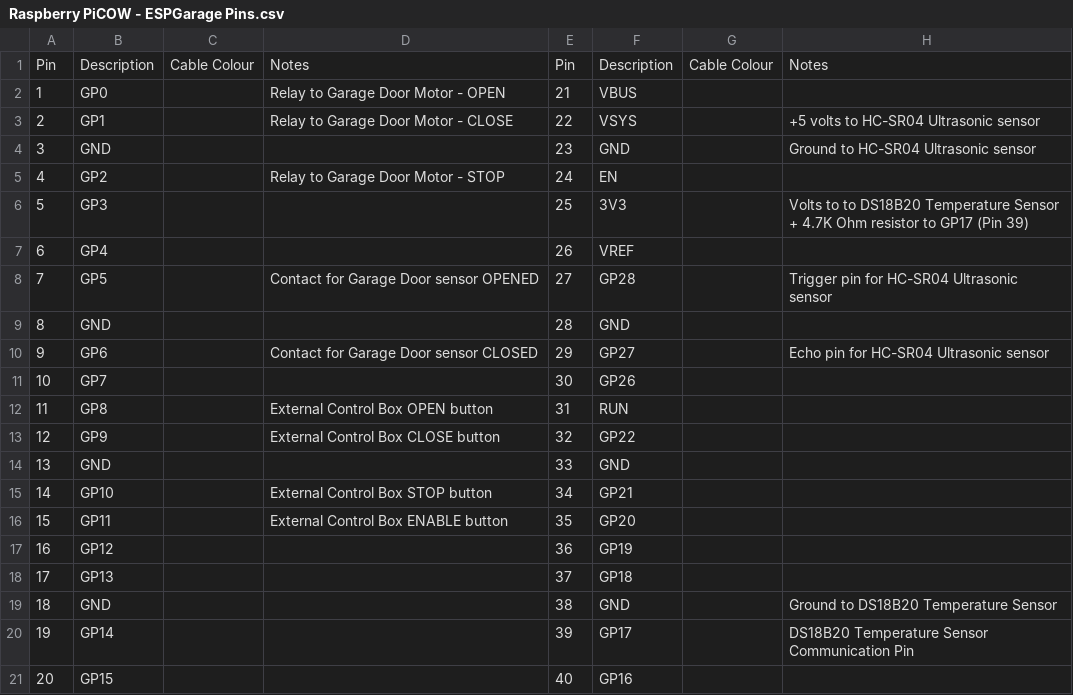
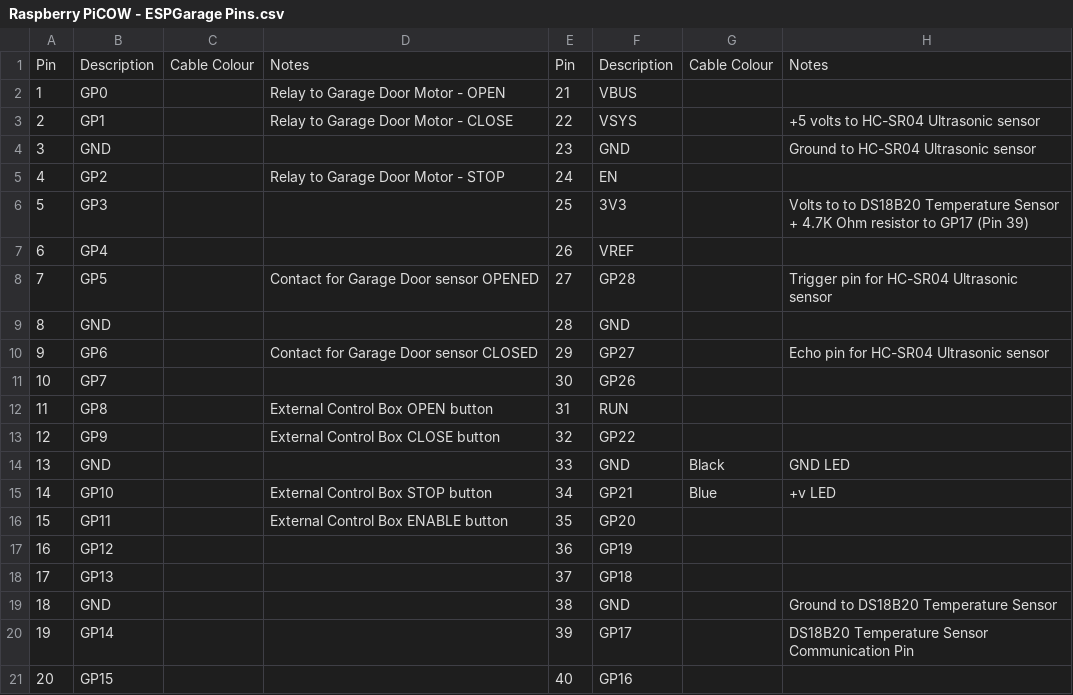
Before and after one commit to thenextbutton/PiCOW-Garage, a CSV file: Raspberry PiCOW - ESPGarage Pins.csv, drawn as a sheet.

Commit message:
Update Raspberry PiCOW - ESPGarage Pins.csv

```diff
--- a/Raspberry PiCOW - ESPGarage Pins.csv
+++ b/Raspberry PiCOW - ESPGarage Pins.csv
@@ -13,4 +13,4 @@ Pin,Description,Cable Colour,Notes,Pin,Description,Cable Colour,Notes
 12,GP9,,External Control Box CLOSE button,32,GP22,,
-13,GND,,,33,GND,,
-14,GP10,,External Control Box STOP button,34,GP21,,
+13,GND,,,33,GND,Black,GND LED
+14,GP10,,External Control Box STOP button,34,GP21,Blue,+v LED
 15,GP11,,External Control Box ENABLE button,35,GP20,,
```
